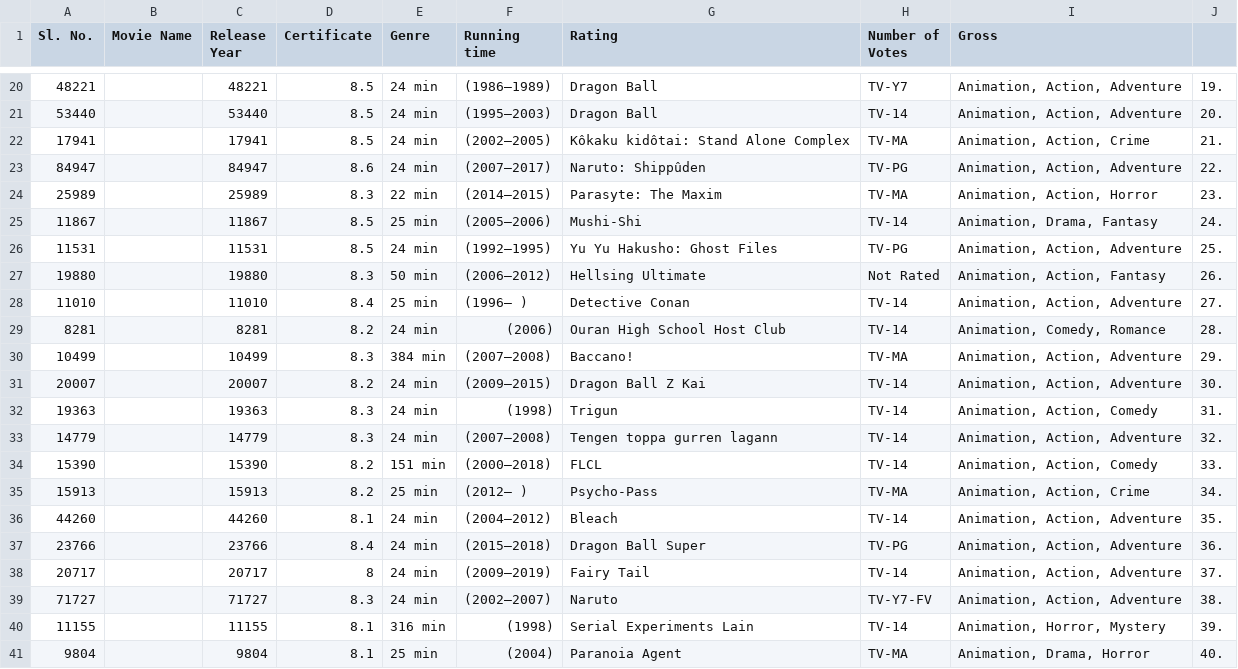
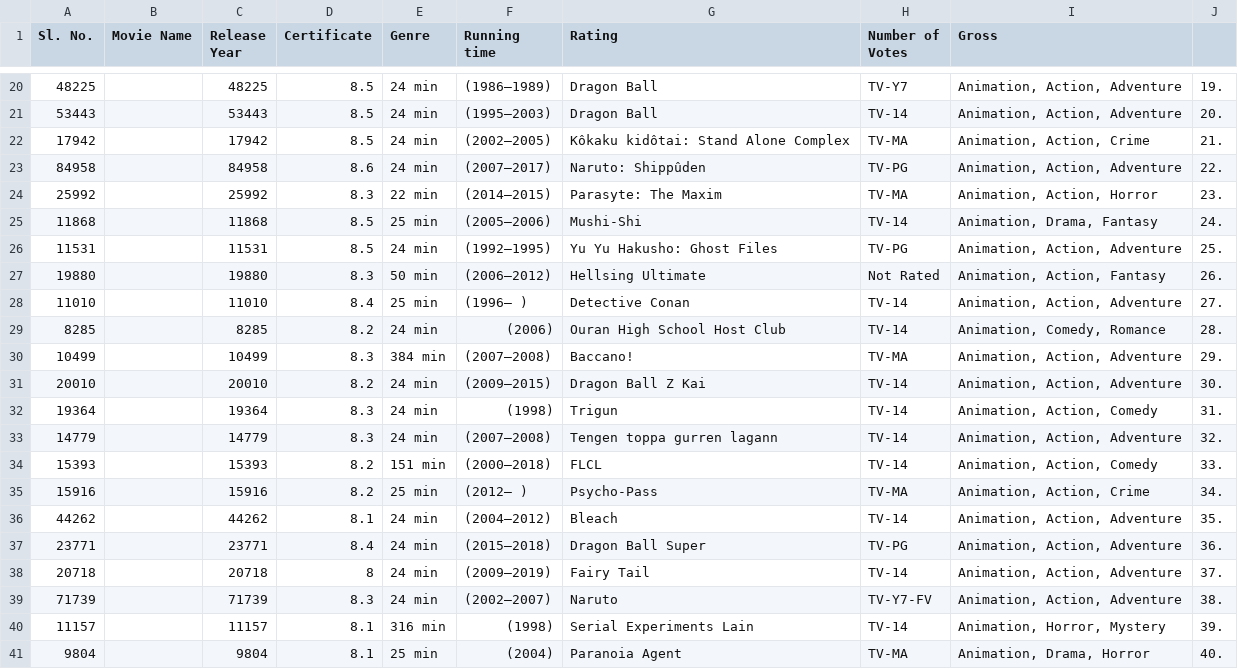
Before and after one commit to Rasenku/Crunchyroll-Webscrape, a CSV file: Anime-Shows.csv, drawn as a sheet; only a part is shown, gaps mark what is left out; the diff covers the shown part only.

```diff
--- a/Anime-Shows.csv
+++ b/Anime-Shows.csv
@@ -20,7 +20,7 @@ Sl. No.,Movie Name,Release Year,Certificate,Genre,Running time,Rating,Number of
-48221,,48221,8.5,24 min,(1986–1989),Dragon Ball,TV-Y7,"Animation, Action, Adventure",19.
-53440,,53440,8.5,24 min,(1995–2003),Dragon Ball,TV-14,"Animation, Action, Adventure",20.
-17941,,17941,8.5,24 min,(2002–2005),Kôkaku kidôtai: Stand Alone Complex,TV-MA,"Animation, Action, Crime",21.
-84947,,84947,8.6,24 min,(2007–2017),Naruto: Shippûden,TV-PG,"Animation, Action, Adventure",22.
-25989,,25989,8.3,22 min,(2014–2015),Parasyte: The Maxim,TV-MA,"Animation, Action, Horror",23.
-11867,,11867,8.5,25 min,(2005–2006),Mushi-Shi,TV-14,"Animation, Drama, Fantasy",24.
+48225,,48225,8.5,24 min,(1986–1989),Dragon Ball,TV-Y7,"Animation, Action, Adventure",19.
+53443,,53443,8.5,24 min,(1995–2003),Dragon Ball,TV-14,"Animation, Action, Adventure",20.
+17942,,17942,8.5,24 min,(2002–2005),Kôkaku kidôtai: Stand Alone Complex,TV-MA,"Animation, Action, Crime",21.
+84958,,84958,8.6,24 min,(2007–2017),Naruto: Shippûden,TV-PG,"Animation, Action, Adventure",22.
+25992,,25992,8.3,22 min,(2014–2015),Parasyte: The Maxim,TV-MA,"Animation, Action, Horror",23.
+11868,,11868,8.5,25 min,(2005–2006),Mushi-Shi,TV-14,"Animation, Drama, Fantasy",24.
 11531,,11531,8.5,24 min,(1992–1995),Yu Yu Hakusho: Ghost Files,TV-PG,"Animation, Action, Adventure",25.
@@ -28,14 +28,14 @@ Sl. No.,Movie Name,Release Year,Certificate,Genre,Running time,Rating,Number of
 11010,,11010,8.4,25 min,(1996– ),Detective Conan,TV-14,"Animation, Action, Adventure",27.
-8281,,8281,8.2,24 min,(2006),Ouran High School Host Club,TV-14,"Animation, Comedy, Romance",28.
+8285,,8285,8.2,24 min,(2006),Ouran High School Host Club,TV-14,"Animation, Comedy, Romance",28.
 10499,,10499,8.3,384 min,(2007–2008),Baccano!,TV-MA,"Animation, Action, Adventure",29.
-20007,,20007,8.2,24 min,(2009–2015),Dragon Ball Z Kai,TV-14,"Animation, Action, Adventure",30.
-19363,,19363,8.3,24 min,(1998),Trigun,TV-14,"Animation, Action, Comedy",31.
+20010,,20010,8.2,24 min,(2009–2015),Dragon Ball Z Kai,TV-14,"Animation, Action, Adventure",30.
+19364,,19364,8.3,24 min,(1998),Trigun,TV-14,"Animation, Action, Comedy",31.
 14779,,14779,8.3,24 min,(2007–2008),Tengen toppa gurren lagann,TV-14,"Animation, Action, Adventure",32.
-15390,,15390,8.2,151 min,(2000–2018),FLCL,TV-14,"Animation, Action, Comedy",33.
-15913,,15913,8.2,25 min,(2012– ),Psycho-Pass,TV-MA,"Animation, Action, Crime",34.
-44260,,44260,8.1,24 min,(2004–2012),Bleach,TV-14,"Animation, Action, Adventure",35.
-23766,,23766,8.4,24 min,(2015–2018),Dragon Ball Super,TV-PG,"Animation, Action, Adventure",36.
-20717,,20717,8,24 min,(2009–2019),Fairy Tail,TV-14,"Animation, Action, Adventure",37.
-71727,,71727,8.3,24 min,(2002–2007),Naruto,TV-Y7-FV,"Animation, Action, Adventure",38.
-11155,,11155,8.1,316 min,(1998),Serial Experiments Lain,TV-14,"Animation, Horror, Mystery",39.
+15393,,15393,8.2,151 min,(2000–2018),FLCL,TV-14,"Animation, Action, Comedy",33.
+15916,,15916,8.2,25 min,(2012– ),Psycho-Pass,TV-MA,"Animation, Action, Crime",34.
+44262,,44262,8.1,24 min,(2004–2012),Bleach,TV-14,"Animation, Action, Adventure",35.
+23771,,23771,8.4,24 min,(2015–2018),Dragon Ball Super,TV-PG,"Animation, Action, Adventure",36.
+20718,,20718,8,24 min,(2009–2019),Fairy Tail,TV-14,"Animation, Action, Adventure",37.
+71739,,71739,8.3,24 min,(2002–2007),Naruto,TV-Y7-FV,"Animation, Action, Adventure",38.
+11157,,11157,8.1,316 min,(1998),Serial Experiments Lain,TV-14,"Animation, Horror, Mystery",39.
 9804,,9804,8.1,25 min,(2004),Paranoia Agent,TV-MA,"Animation, Drama, Horror",40.
```
Also changed, not shown: 54 edited cells elsewhere in this file, 1 other file.
